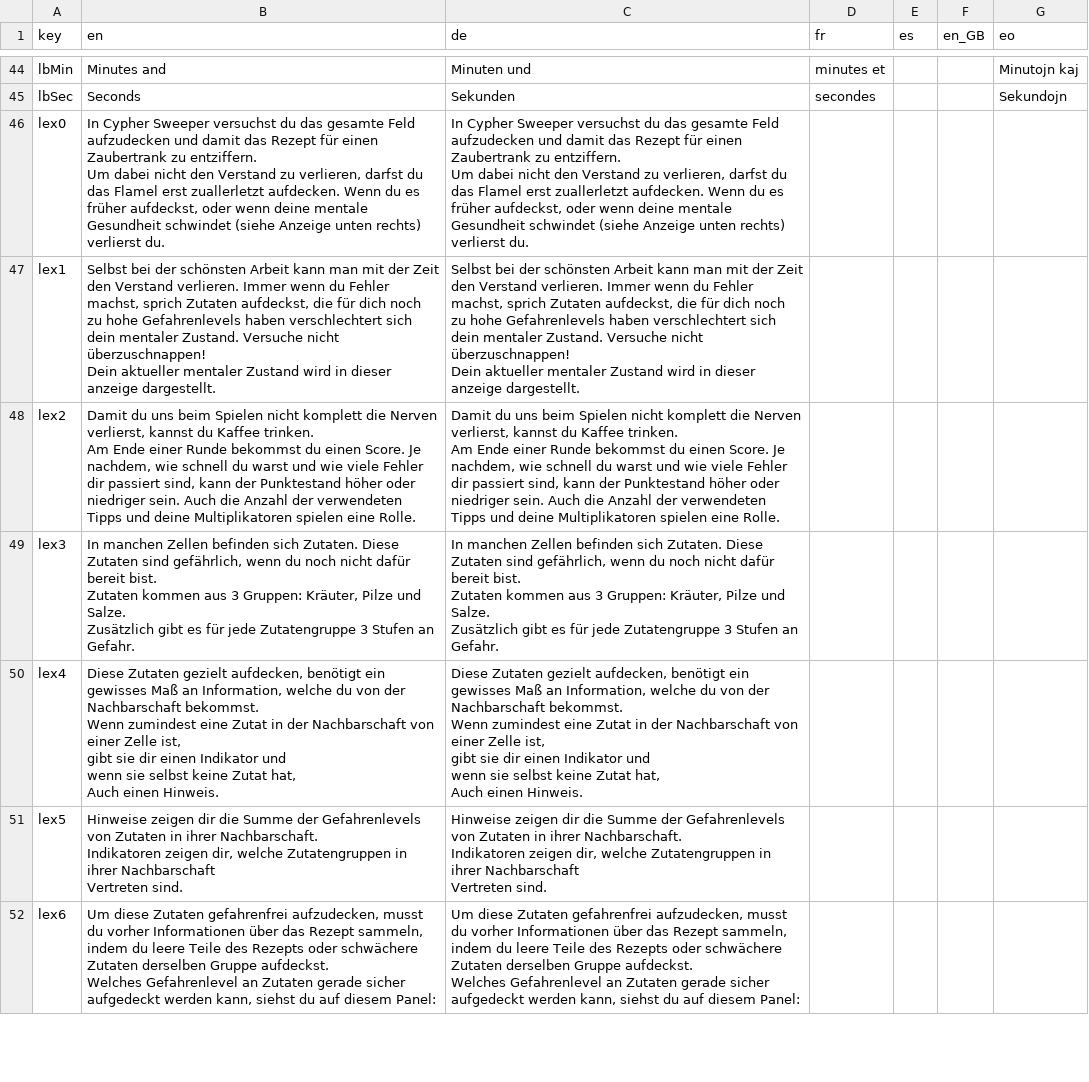
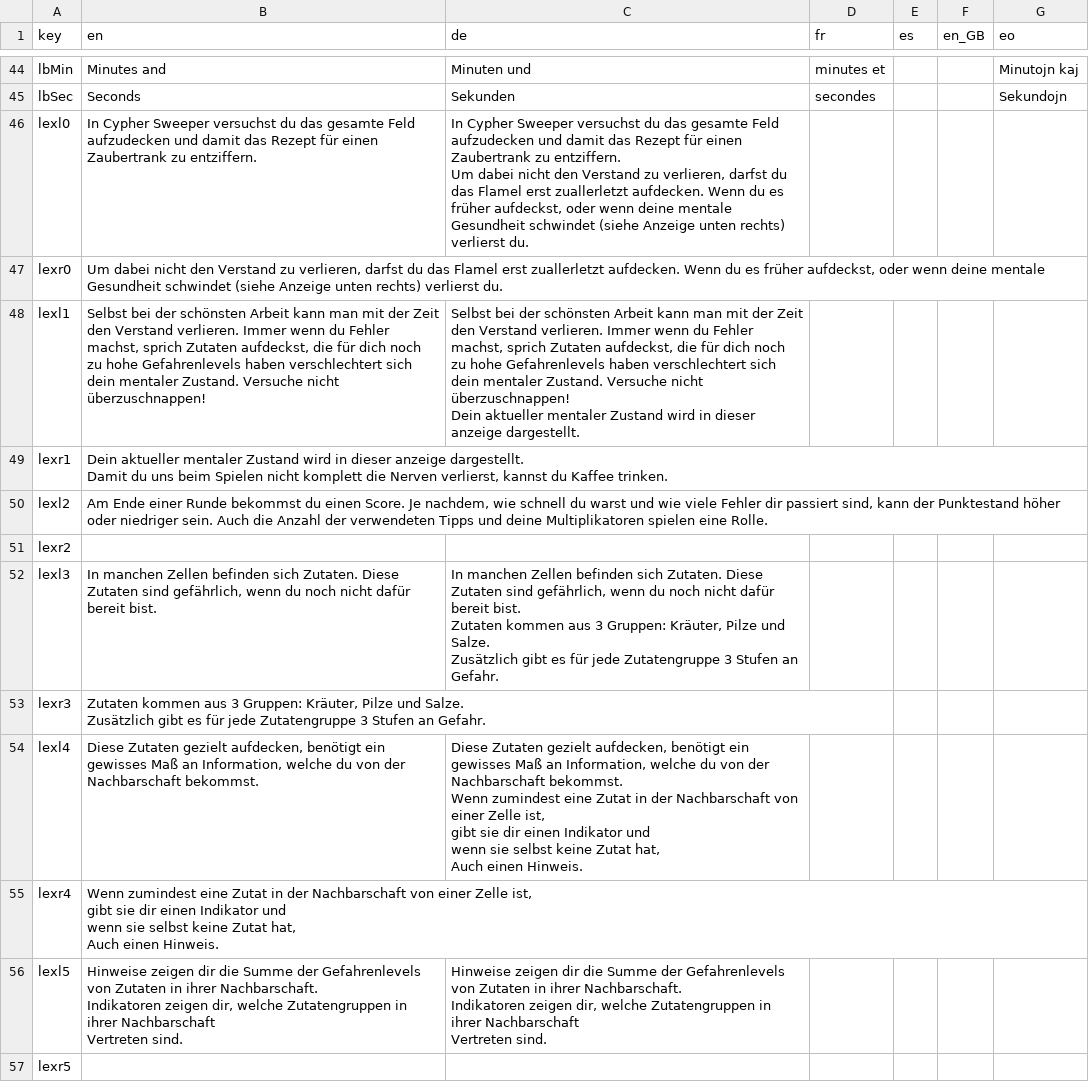
Before and after one commit to ArtemisMattle/CypherSweeper, a CSV file: assets/text/localisation.csv, drawn as a sheet; only a part is shown, gaps mark what is left out; removed rows and columns are numbered as before the commit, all else as after; ↵ is a line break in a cell; the diff covers the shown part only; the diff names each change by its address in the sheet, - before the commit and + after, or states it on an @@ line.

```diff
--- a/assets/text/localisation.csv
+++ b/assets/text/localisation.csv
-A46 (key): lex0
+A46 (key): lexl0
-B46 (en): …zu entziffern. ↵ Um dabei nicht den Verstand zu verlieren, darfst du das Flamel erst zuallerletzt aufdecken. Wenn du es früher aufdeckst, oder wenn deine mentale Gesundheit schwindet (siehe Anzeige unten rechts) verlierst du.
+B46 (en): …zu entziffern.
+row 47: lexr0 | Um dabei nicht den Verstand zu verlieren, darfst du das Flamel erst zuallerletzt aufdecken. Wenn du es früher aufdeckst, oder wenn deine mentale Gesundheit schwindet (siehe Anzeige unten rechts) verlierst du.
-A48 (key): lex1
+A48 (key): lexl1
-B48 (en): …nicht überzuschnappen! ↵ Dein aktueller mentaler Zustand wird in dieser anzeige dargestellt.
+B48 (en): …nicht überzuschnappen!
-row 48: lex2 | Damit du uns beim Spielen nicht komplett die Nerven verlierst, kannst du Kaffee trinken. ↵ Am Ende einer Runde bekommst du einen Score. Je nachdem, wie schnell du warst und wie viele Fehler dir passiert sind, kann der Punktestand höher oder niedriger sein. Auch die Anzahl der verwendeten Tipps und deine Multiplikatoren spielen eine Rolle. | Damit du uns beim Spielen nicht komplett die Nerven verlierst, kannst du Kaffee trinken. ↵ Am Ende einer Runde bekommst du einen Score. Je nachdem, wie schnell du warst und wie viele Fehler dir passiert sind, kann der Punktestand höher oder niedriger sein. Auch die Anzahl der verwendeten Tipps und deine Multiplikatoren spielen eine Rolle.
+row 49: lexr1 | Dein aktueller mentaler Zustand wird in dieser anzeige dargestellt. ↵ Damit du uns beim Spielen nicht komplett die Nerven verlierst, kannst du Kaffee trinken.
+row 50: lexl2 | Am Ende einer Runde bekommst du einen Score. Je nachdem, wie schnell du warst und wie viele Fehler dir passiert sind, kann der Punktestand höher oder niedriger sein. Auch die Anzahl der verwendeten Tipps und deine Multiplikatoren spielen eine Rolle.
+row 51: lexr2
-A52 (key): lex3
+A52 (key): lexl3
-B52 (en): …bereit bist. ↵ Zutaten kommen aus 3 Gruppen: Kräuter, Pilze und Salze. ↵ Zusätzlich gibt es für jede Zutatengruppe 3 Stufen an Gefahr.
+B52 (en): …bereit bist.
+row 53: lexr3 | Zutaten kommen aus 3 Gruppen: Kräuter, Pilze und Salze. ↵ Zusätzlich gibt es für jede Zutatengruppe 3 Stufen an Gefahr.
-A54 (key): lex4
+A54 (key): lexl4
-B54 (en): …Nachbarschaft bekommst. ↵ Wenn zumindest eine Zutat in der Nachbarschaft von einer Zelle ist, ↵ gibt sie dir einen Indikator und ↵ wenn sie selbst keine Zutat hat, ↵ Auch einen Hinweis.
+B54 (en): …Nachbarschaft bekommst.
+row 55: lexr4 | Wenn zumindest eine Zutat in der Nachbarschaft von einer Zelle ist, ↵ gibt sie dir einen Indikator und ↵ wenn sie selbst keine Zutat hat, ↵ Auch einen Hinweis.
-A56 (key): lex5
+A56 (key): lexl5
-row 52: lex6 | Um diese Zutaten gefahrenfrei aufzudecken, musst du vorher Informationen über das Rezept sammeln, indem du leere Teile des Rezepts oder schwächere Zutaten derselben Gruppe aufdeckst. ↵ Welches Gefahrenlevel an Zutaten gerade sicher aufgedeckt werden kann, siehst du auf diesem Panel: | Um diese Zutaten gefahrenfrei aufzudecken, musst du vorher Informationen über das Rezept sammeln, indem du leere Teile des Rezepts oder schwächere Zutaten derselben Gruppe aufdeckst. ↵ Welches Gefahrenlevel an Zutaten gerade sicher aufgedeckt werden kann, siehst du auf diesem Panel:
+row 57: lexr5
```
Also changed, not shown: 17 added rows and 17 edited cells elsewhere in this file, 27 other files.
